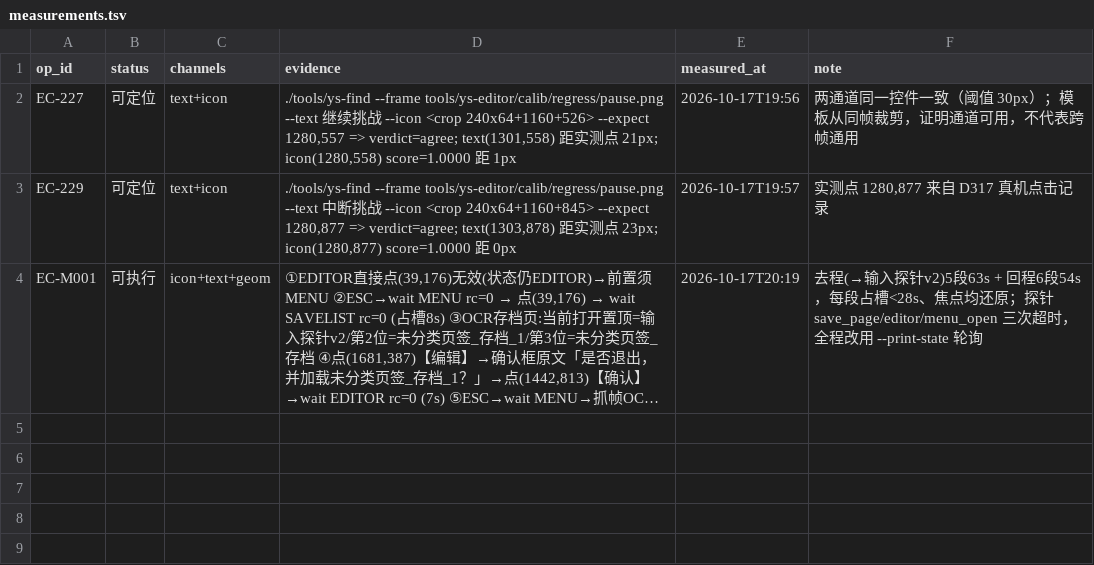
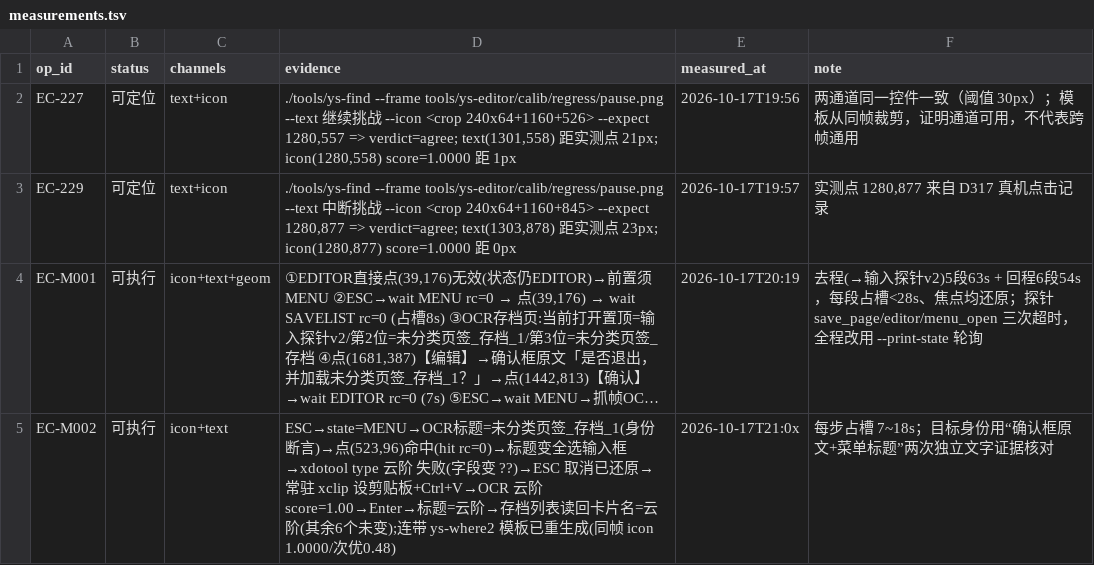
Before and after one commit to TheTouYu/genshin-ts, a TSV file: docs/maintenance/gui-catalog/measurements.tsv, drawn as a sheet; long unchanged cells end in …; the diff names each change by its address in the sheet, - before the commit and + after, or states it on an @@ line.

```diff
--- a/docs/maintenance/gui-catalog/measurements.tsv
+++ b/docs/maintenance/gui-catalog/measurements.tsv
+row 5: EC-M002 | 可执行 | icon+text | ESC→state=MENU→OCR标题=未分类页签_存档_1(身份断言)→点(523,96)命中(hit rc=0)→标题变全选输入框→xdotool type 云阶 失败(字段变 ??)→ESC 取消已还原→常驻 xclip 设剪贴板+Ctrl+V→OCR 云阶 score=1.00→Enter→标题=云阶→存档列表读回卡片名=云阶(其余6个未变);连带 ys-where2 模板已重生成(同帧 icon 1.0000/次优0.48) | 2026-10-17T21:0x | 每步占槽 7~18s；目标身份用“确认框原文+菜单标题”两次独立文字证据核对
```
Also changed, not shown: docs/maintenance/gui-catalog/official-guide-editor-interface.tsv, 5 other files.
